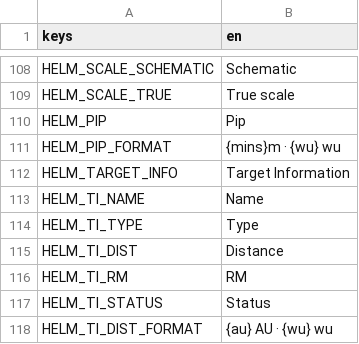
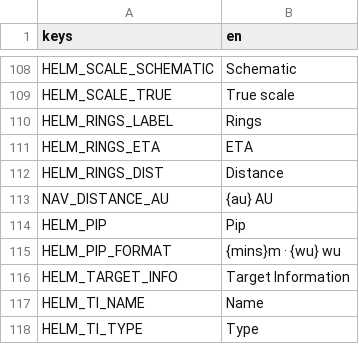
Before and after one commit to AndrewDrinkwater/farhorizon, a CSV file: localization/strings.csv, drawn as a sheet; only a part is shown, gaps mark what is left out; the shorter side is filled out with more unchanged rows.

```diff
--- a/localization/strings.csv
+++ b/localization/strings.csv
@@ -109,2 +109,6 @@ HELM_SCALE_SCHEMATIC,Schematic
 HELM_SCALE_TRUE,True scale
+HELM_RINGS_LABEL,Rings
+HELM_RINGS_ETA,ETA
+HELM_RINGS_DIST,Distance
+NAV_DISTANCE_AU,{au} AU
 HELM_PIP,Pip
```
Also changed, not shown: 7 other files.
